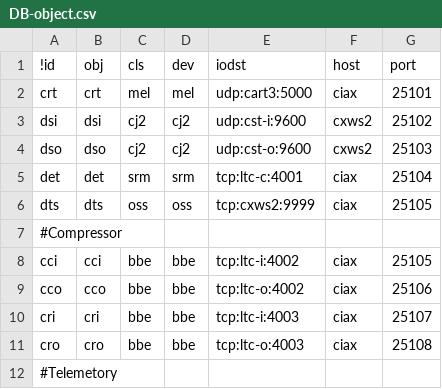
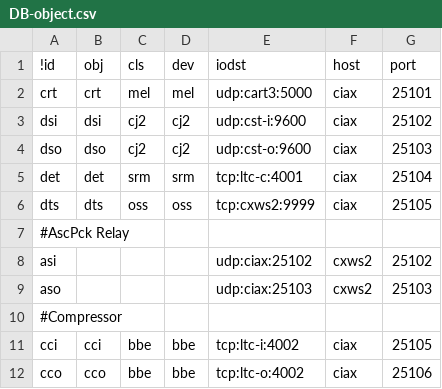
Before and after one commit to ciax/ciax-xml, a CSV file: DB-object.csv, drawn as a sheet; only a part is shown; the shorter side is filled out with more unchanged rows.

Commit message:
add:aprelay,aprel/ AscPck Relay server (Relay to ciax-xml server)

```diff
--- a/DB-object.csv
+++ b/DB-object.csv
@@ -2,6 +2,9 @@
 crt,crt,mel,mel,udp:cart3:5000,ciax,25101
-dsi,dsi,cj2,cj2,udp:cst-i:9600,cxws2,25102
-dso,dso,cj2,cj2,udp:cst-o:9600,cxws2,25103
+dsi,dsi,cj2,cj2,udp:cst-i:9600,ciax,25102
+dso,dso,cj2,cj2,udp:cst-o:9600,ciax,25103
 det,det,srm,srm,tcp:ltc-c:4001,ciax,25104
 dts,dts,oss,oss,tcp:cxws2:9999,ciax,25105
+#AscPck Relay
+asi,,,,udp:ciax:25102,cxws2,25102
+aso,,,,udp:ciax:25103,cxws2,25103
 #Compressor
```
Also changed, not shown: 3 other files.
